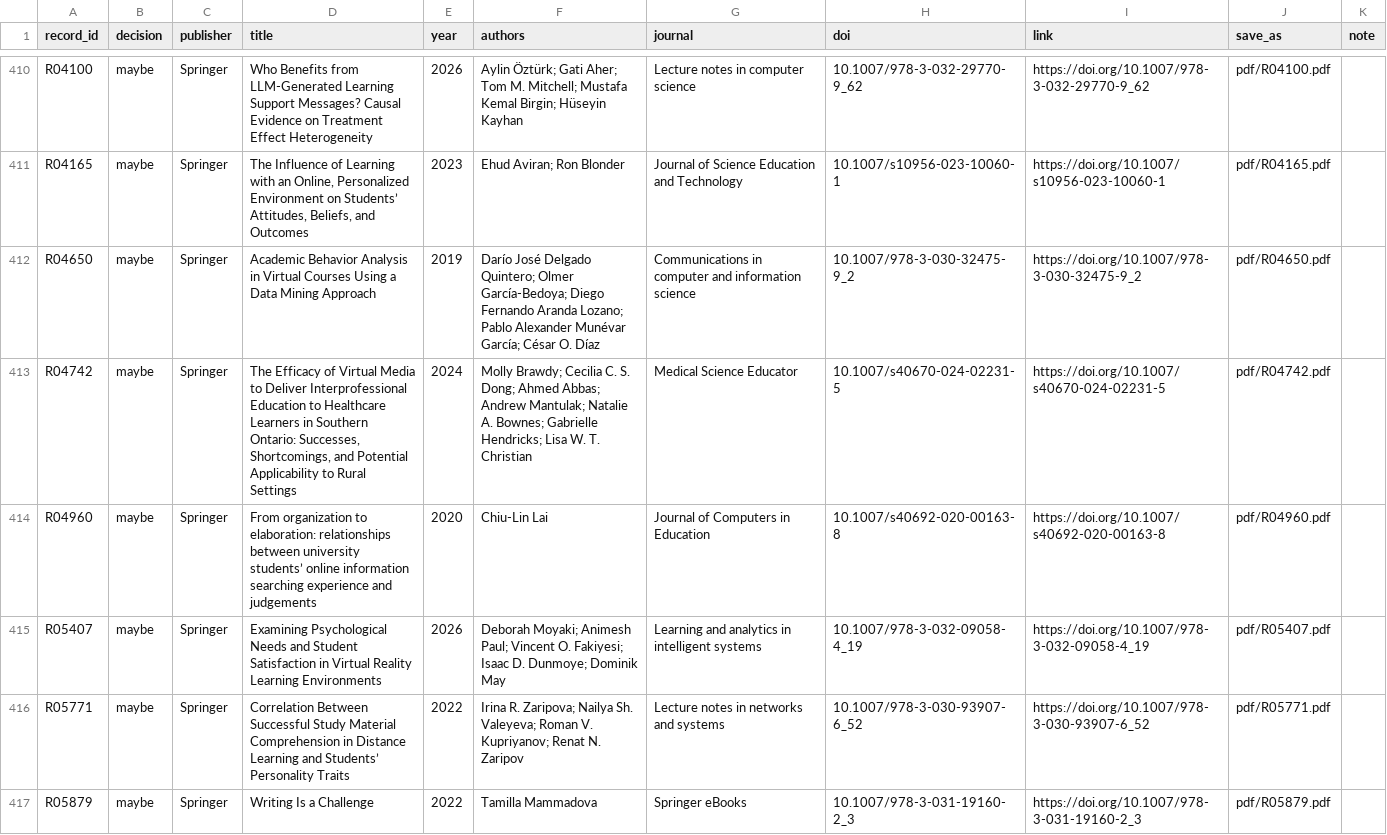
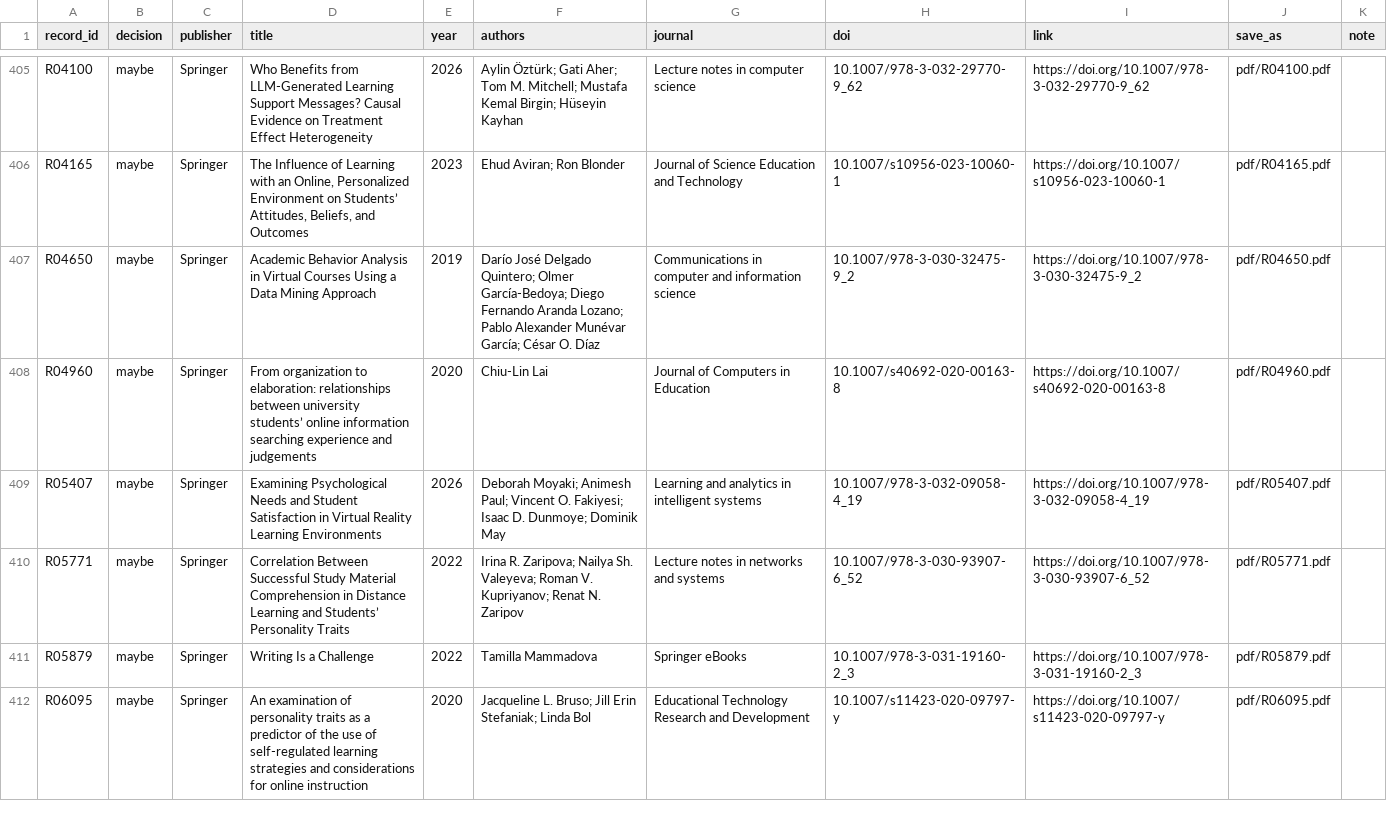
Before and after one commit to etoki/paper, a CSV file: metaanalysis/sr_update/fulltext/to_download_by_hand.csv, drawn as a sheet; only a part is shown, gaps mark what is left out; the shorter side is filled out with more unchanged rows; the diff covers the shown part only.

```diff
--- a/metaanalysis/sr_update/fulltext/to_download_by_hand.csv
+++ b/metaanalysis/sr_update/fulltext/to_download_by_hand.csv
@@ -412,3 +407,2 @@ R04165,maybe,Springer,"The Influence of Learning with an Online, Personalized En
 R04650,maybe,Springer,Academic Behavior Analysis in Virtual Courses Using a Data Mining Approach,2019,Darío José Delgado Quintero; Olmer García-Bedoya; Diego Fernando Aranda Lozano; Pablo Alexander Munévar García; César O. Díaz,Communications in computer and information science,10.1007/978-3-030-32475-9_2,https://doi.org/10.1007/978-3-030-32475-9_2,pdf/R04650.pdf,
-R04742,maybe,Springer,"The Efficacy of Virtual Media to Deliver Interprofessional Education to Healthcare Learners in Southern Ontario: Successes, Shortcomings, and Potential Applicability to Rural Settings",2024,Molly Brawdy; Cecilia C. S. Dong; Ahmed Abbas; Andrew Mantulak; Natalie A. Bownes; Gabrielle Hendricks; Lisa W. T. Christian,Medical Science Educator,10.1007/s40670-024-02231-5,https://doi.org/10.1007/s40670-024-02231-5,pdf/R04742.pdf,
 R04960,maybe,Springer,From organization to elaboration: relationships between university students’ online information searching experience and judgements,2020,Chiu‐Lin Lai,Journal of Computers in Education,10.1007/s40692-020-00163-8,https://doi.org/10.1007/s40692-020-00163-8,pdf/R04960.pdf,
```
Also changed, not shown: 1 added row and 6 removed rows elsewhere in this file, metaanalysis/sr_update/fulltext/fetch_log.csv, 3 other files.
